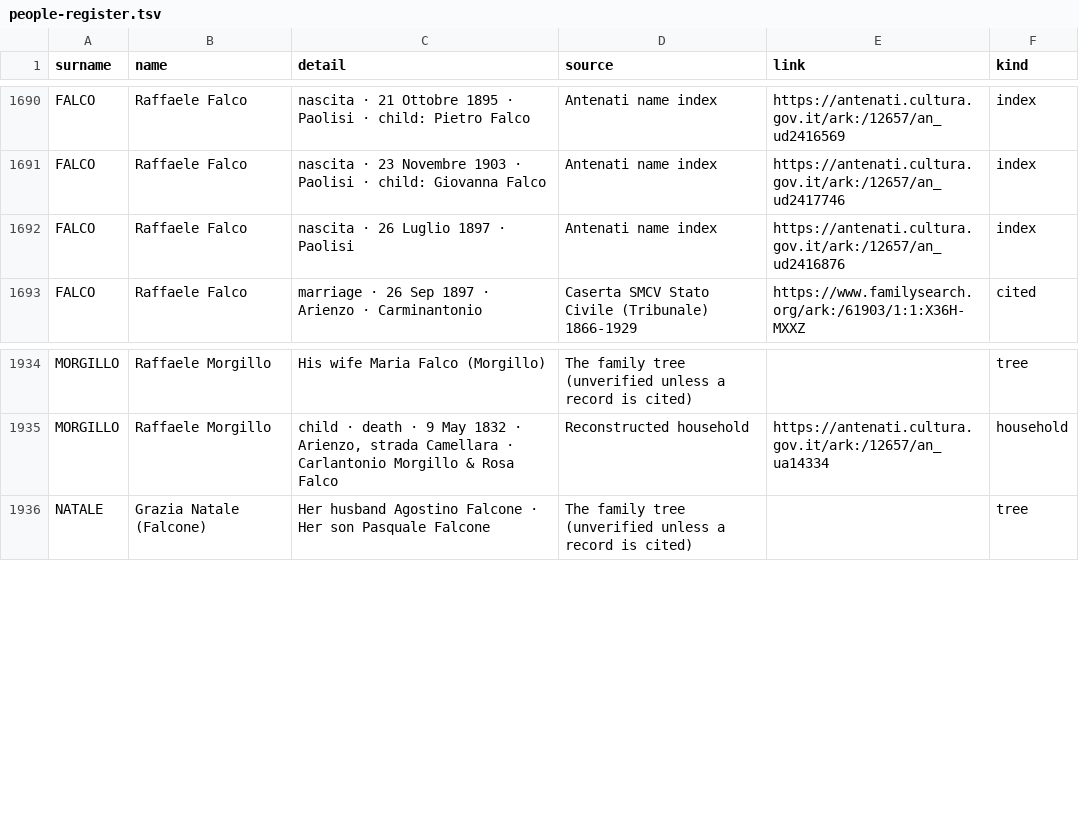
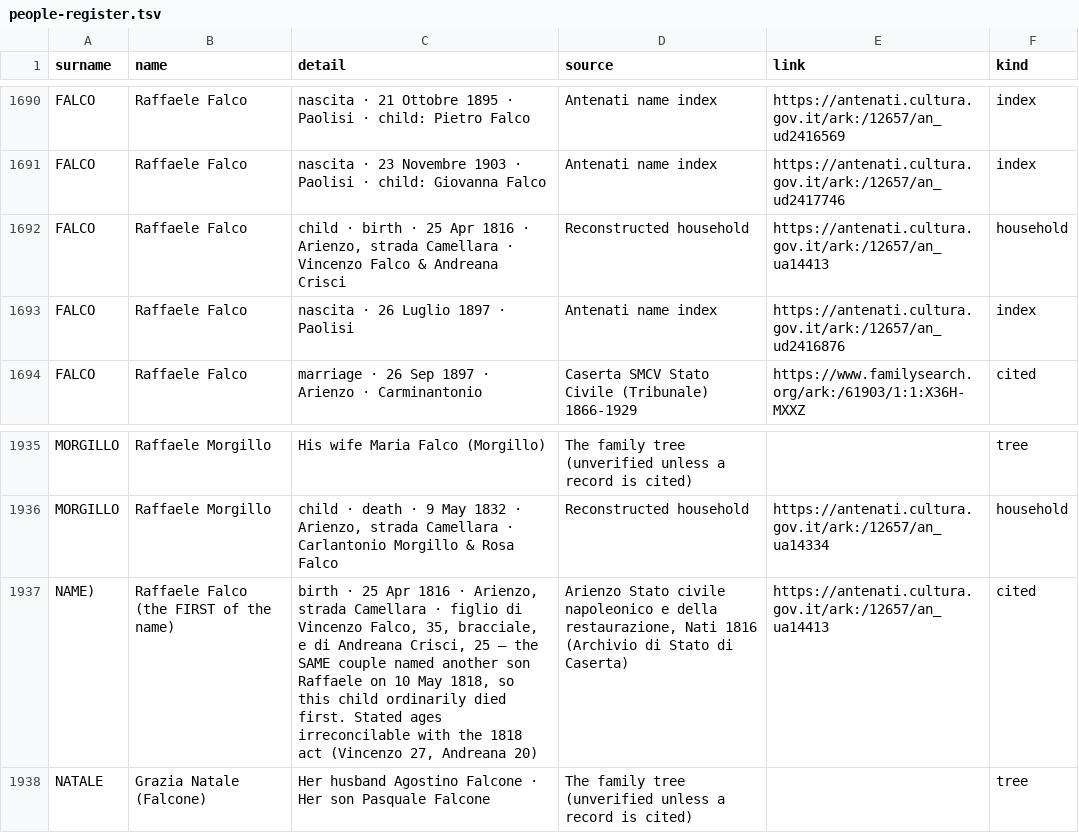
Before and after one commit to daviddef/TheFalco, a TSV file: data/people-register.tsv, drawn as a sheet; only a part is shown, gaps mark what is left out; the diff names each change by its address in the sheet, - before the commit and + after, or states it on an @@ line.

```diff
--- a/data/people-register.tsv
+++ b/data/people-register.tsv
+row 1692: FALCO | Raffaele Falco | child · birth · 25 Apr 1816 · Arienzo, strada Camellara · Vincenzo Falco & Andreana Crisci | Reconstructed household | https://antenati.cultura.gov.it/ark:/12657/an_ua14413 | household
+row 1937: NAME) | Raffaele Falco (the FIRST of the name) | birth · 25 Apr 1816 · Arienzo, strada Camellara · figlio di Vincenzo Falco, 35, bracciale, e di Andreana Crisci, 25 — the SAME couple named another son Raffaele on 10 May 1818, so this child ordinarily died first. Stated ages irreconcilable with the 1818 act (Vincenzo 27, Andreana 20) | Arienzo Stato civile napoleonico e della restaurazione, Nati 1816 (Archivio di Stato di Caserta) | https://antenati.cultura.gov.it/ark:/12657/an_ua14413 | cited
```
Also changed, not shown: data/record-citations.tsv, 6 other files.
